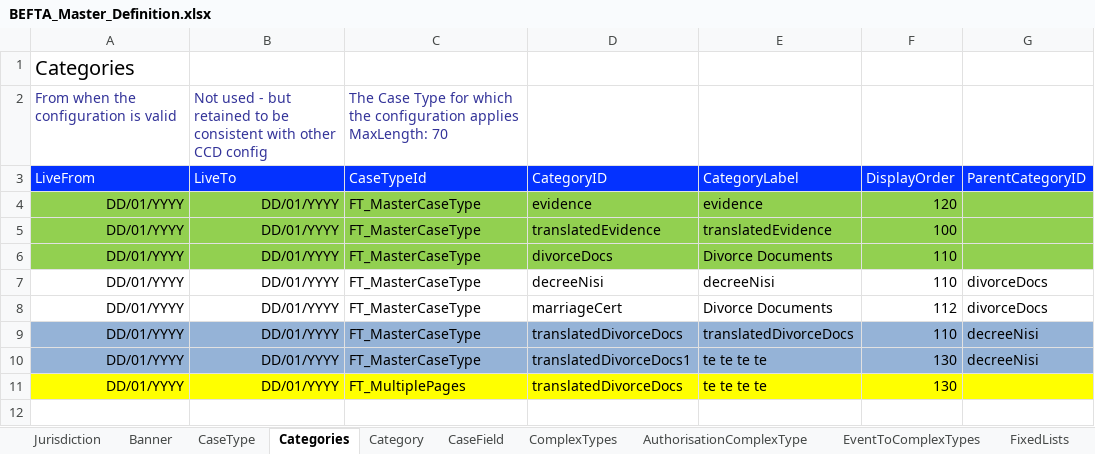
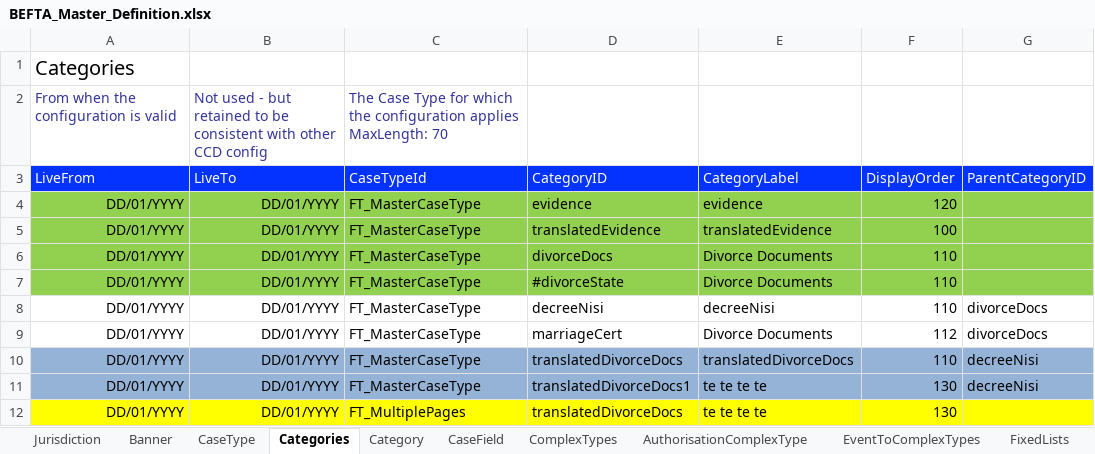
Before and after one commit to hmcts/ccd-test-definitions, an Excel workbook: src/main/resources/uk/gov/hmcts/ccd/test_definitions/excel/BEFTA_Master_Definition.xlsx, sheet Categories, drawn as a sheet; values as stored, in another font and other column widths than the file's, no borders; the diff names each change by its address in the sheet, - before the commit and + after, or states it on an @@ line.

Commit message:
RDM-13130-definition-file-fix added #divorceStates

```diff
--- a/src/main/resources/uk/gov/hmcts/ccd/test_definitions/excel/BEFTA_Master_Definition.xlsx (sheet Categories)
+++ b/src/main/resources/uk/gov/hmcts/ccd/test_definitions/excel/BEFTA_Master_Definition.xlsx (sheet Categories)
+row 7: DD/01/YYYY | DD/01/YYYY | FT_MasterCaseType | #divorceState | Divorce Documents | 110
```
Also changed, not shown: 2 other files.
